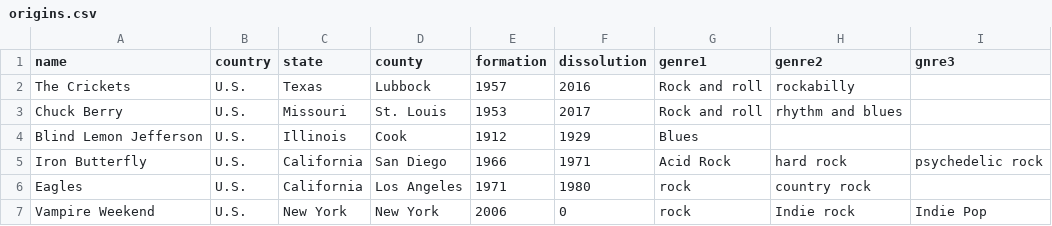
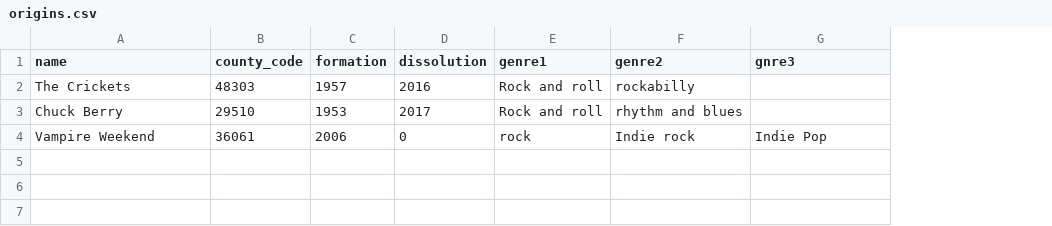
Before and after one commit to idei000sports/MyPage, a CSV file: public/origins.csv, drawn as a sheet; removed rows and columns are numbered as before the commit, all else as after; the diff names each change by its address in the sheet, - before the commit and + after, or states it on an @@ line.

Commit message:
county_codeの方式に

```diff
--- a/public/origins.csv
+++ b/public/origins.csv
-column B (country), rows 2-3: U.S. | U.S.; row 7: U.S.
-column C (state), rows 2-3: Texas | Missouri; row 7: New York
-column D (county), rows 2-3: Lubbock | St. Louis; row 7: New York
+column B (county_code), rows 2-4: 48303 | 29510 | 36061
-row 4: Blind Lemon Jefferson | U.S. | Illinois | Cook | 1912 | 1929 | Blues
-row 5: Iron Butterfly | U.S. | California | San Diego | 1966 | 1971 | Acid Rock | hard rock | psychedelic rock
-row 6: Eagles | U.S. | California | Los Angeles | 1971 | 1980 | rock | country rock
```
Also changed, not shown: 36 other files.
